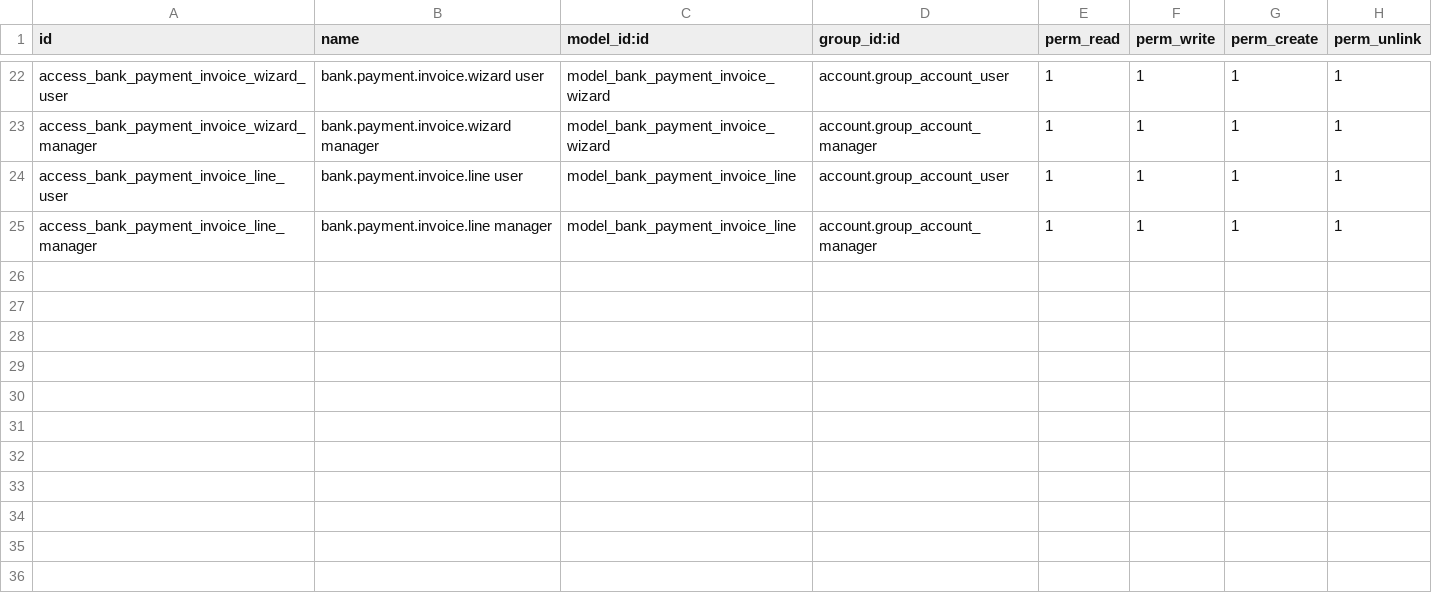
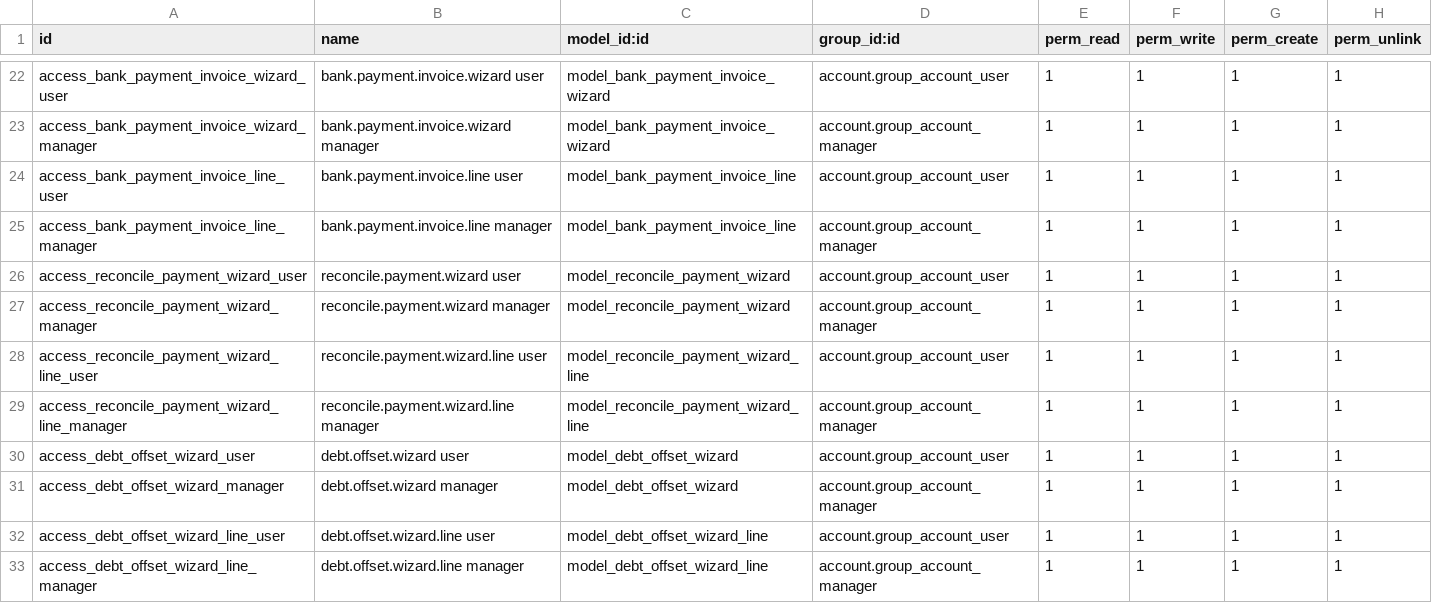
Before and after one commit to Kyslab/odooHS, a CSV file: custom/l10n_vn_cash_manager/security/ir.model.access.csv, drawn as a sheet; only a part is shown, gaps mark what is left out.

```diff
--- a/custom/l10n_vn_cash_manager/security/ir.model.access.csv
+++ b/custom/l10n_vn_cash_manager/security/ir.model.access.csv
@@ -25 +25,9 @@ access_bank_payment_invoice_line_user,bank.payment.invoice.line user,model_bank_
 access_bank_payment_invoice_line_manager,bank.payment.invoice.line manager,model_bank_payment_invoice_line,account.group_account_manager,1,1,1,1
+access_reconcile_payment_wizard_user,reconcile.payment.wizard user,model_reconcile_payment_wizard,account.group_account_user,1,1,1,1
+access_reconcile_payment_wizard_manager,reconcile.payment.wizard manager,model_reconcile_payment_wizard,account.group_account_manager,1,1,1,1
+access_reconcile_payment_wizard_line_user,reconcile.payment.wizard.line user,model_reconcile_payment_wizard_line,account.group_account_user,1,1,1,1
+access_reconcile_payment_wizard_line_manager,reconcile.payment.wizard.line manager,model_reconcile_payment_wizard_line,account.group_account_manager,1,1,1,1
+access_debt_offset_wizard_user,debt.offset.wizard user,model_debt_offset_wizard,account.group_account_user,1,1,1,1
+access_debt_offset_wizard_manager,debt.offset.wizard manager,model_debt_offset_wizard,account.group_account_manager,1,1,1,1
+access_debt_offset_wizard_line_user,debt.offset.wizard.line user,model_debt_offset_wizard_line,account.group_account_user,1,1,1,1
+access_debt_offset_wizard_line_manager,debt.offset.wizard.line manager,model_debt_offset_wizard_line,account.group_account_manager,1,1,1,1
```
Also changed, not shown: 8 other files.
